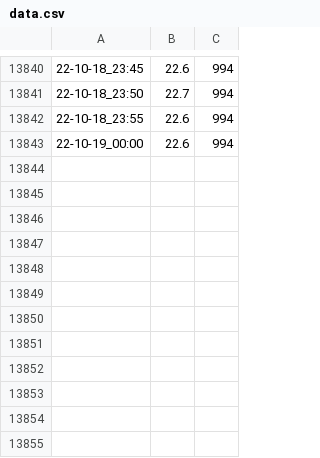
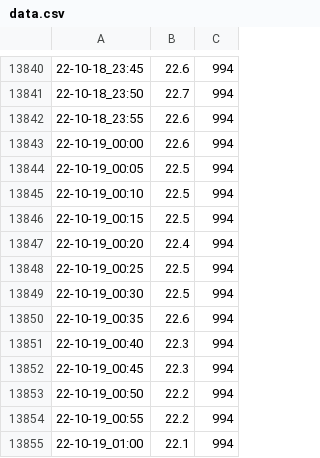
Before and after one commit to SpikePy/Pi-Temperature-Logger, a CSV file: data.csv, drawn as a sheet; only a part is shown, gaps mark what is left out; the diff names each change by its address in the sheet, - before the commit and + after, or states it on an @@ line.

Commit message:
commit new data

```diff
--- a/data.csv
+++ b/data.csv
+row 13844: 22-10-19_00:05 | 22.5 | 994
+row 13845: 22-10-19_00:10 | 22.5 | 994
+row 13846: 22-10-19_00:15 | 22.5 | 994
+row 13847: 22-10-19_00:20 | 22.4 | 994
+row 13848: 22-10-19_00:25 | 22.5 | 994
+row 13849: 22-10-19_00:30 | 22.5 | 994
+row 13850: 22-10-19_00:35 | 22.6 | 994
+row 13851: 22-10-19_00:40 | 22.3 | 994
+row 13852: 22-10-19_00:45 | 22.3 | 994
+row 13853: 22-10-19_00:50 | 22.2 | 994
+row 13854: 22-10-19_00:55 | 22.2 | 994
+row 13855: 22-10-19_01:00 | 22.1 | 994
```
Also changed, not shown: 4 other files.
